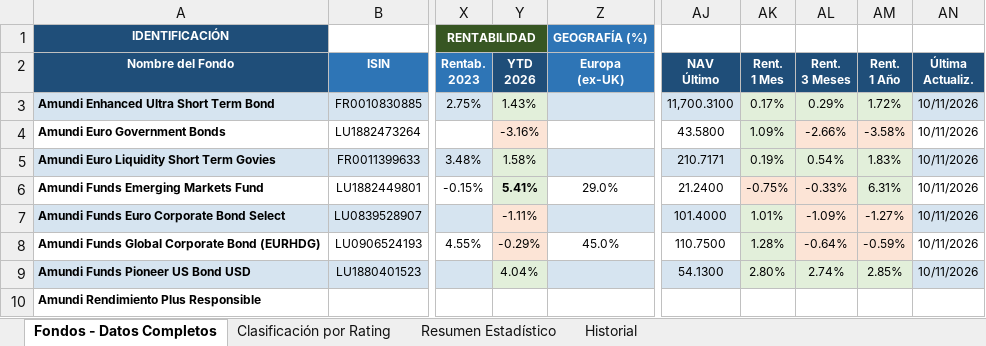
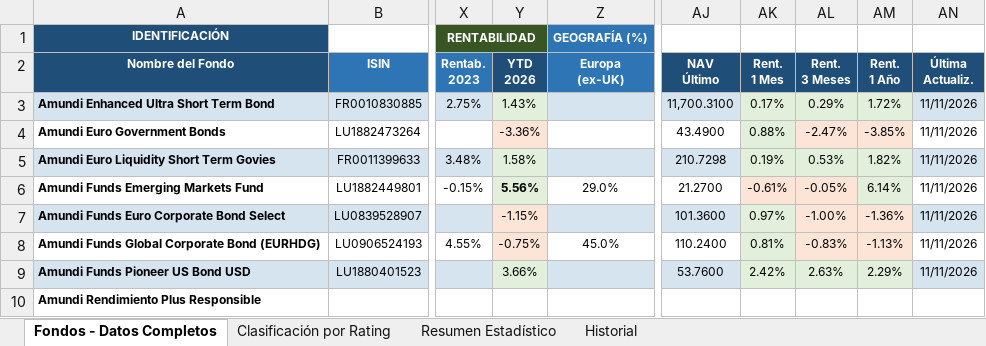
Before and after one commit to amoreno0771234/FONDOS-INVERSION, an Excel workbook: fondos_inversion.xlsx, sheet Fondos - Datos Completos, drawn as a sheet; only a part is shown, gaps mark what is left out; values as stored, in another font and other column widths than the file's, no borders; the diff covers the shown part only; the diff names each change by its address in the sheet, - before the commit and + after, or states it on an @@ line.

```diff
--- a/fondos_inversion.xlsx (sheet Fondos - Datos Completos)
+++ b/fondos_inversion.xlsx (sheet Fondos - Datos Completos)
-AN3:AN9 (Última Actualiz.): 10/11/2026
+AN3:AN9 (Última Actualiz.): 11/11/2026
-Y4 (YTD 2026): -3.16%
+Y4 (YTD 2026): -3.36%
-AJ4 (NAV Último): 43.5800
+AJ4 (NAV Último): 43.4900
-AK4 (Rent. 1 Mes): 1.09%
+AK4 (Rent. 1 Mes): 0.88%
-AL4 (Rent. 3 Meses): -2.66%
+AL4 (Rent. 3 Meses): -2.47%
-AM4 (Rent. 1 Año): -3.58%
+AM4 (Rent. 1 Año): -3.85%
-AJ5 (NAV Último): 210.7171
+AJ5 (NAV Último): 210.7298
-AL5 (Rent. 3 Meses): 0.54%
+AL5 (Rent. 3 Meses): 0.53%
-AM5 (Rent. 1 Año): 1.83%
+AM5 (Rent. 1 Año): 1.82%
-Y6 (YTD 2026): 5.41%
+Y6 (YTD 2026): 5.56%
-AJ6 (NAV Último): 21.2400
+AJ6 (NAV Último): 21.2700
-AK6 (Rent. 1 Mes): -0.75%
+AK6 (Rent. 1 Mes): -0.61%
-AL6 (Rent. 3 Meses): -0.33%
+AL6 (Rent. 3 Meses): -0.05%
-AM6 (Rent. 1 Año): 6.31%
+AM6 (Rent. 1 Año): 6.14%
-Y7 (YTD 2026): -1.11%
+Y7 (YTD 2026): -1.15%
-AJ7 (NAV Último): 101.4000
+AJ7 (NAV Último): 101.3600
-AK7 (Rent. 1 Mes): 1.01%
+AK7 (Rent. 1 Mes): 0.97%
-AL7 (Rent. 3 Meses): -1.09%
+AL7 (Rent. 3 Meses): -1.00%
-AM7 (Rent. 1 Año): -1.27%
+AM7 (Rent. 1 Año): -1.36%
-Y8 (YTD 2026): -0.29%
+Y8 (YTD 2026): -0.75%
-AJ8 (NAV Último): 110.7500
+AJ8 (NAV Último): 110.2400
-AK8 (Rent. 1 Mes): 1.28%
+AK8 (Rent. 1 Mes): 0.81%
-AL8 (Rent. 3 Meses): -0.64%
+AL8 (Rent. 3 Meses): -0.83%
-AM8 (Rent. 1 Año): -0.59%
+AM8 (Rent. 1 Año): -1.13%
-Y9 (YTD 2026): 4.04%
+Y9 (YTD 2026): 3.66%
-AJ9 (NAV Último): 54.1300
+AJ9 (NAV Último): 53.7600
-AK9 (Rent. 1 Mes): 2.80%
+AK9 (Rent. 1 Mes): 2.42%
-AL9 (Rent. 3 Meses): 2.74%
+AL9 (Rent. 3 Meses): 2.63%
-AM9 (Rent. 1 Año): 2.85%
+AM9 (Rent. 1 Año): 2.29%
```
Also changed, not shown: 137 edited cells and cell formats elsewhere in this sheet, sheet Historial.
